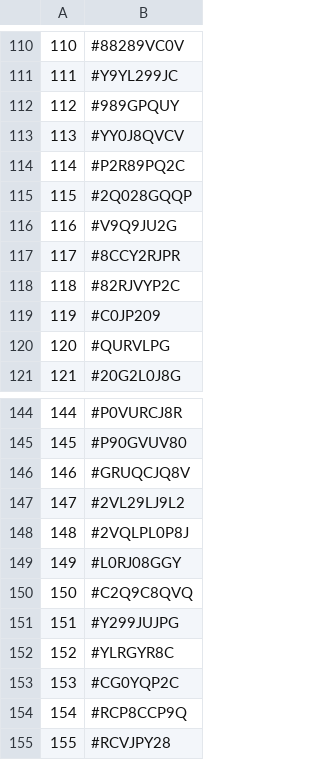
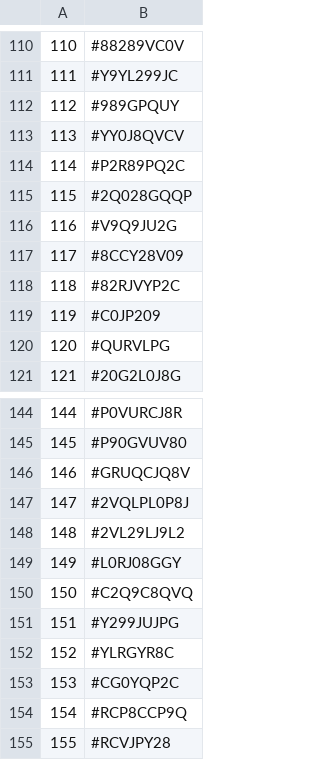
Before and after one commit to TheDyingShow/brawl-ranked-list, a CSV file: seasons/septembre26.csv, drawn as a sheet; only a part is shown, gaps mark what is left out.

Commit message:
Rearrange entries in septembre26.csv
Reordered the entries in septembre26.csv by moving the last 234 entries to the top.

```diff
--- a/seasons/septembre26.csv
+++ b/seasons/septembre26.csv
@@ -116,3 +116,3 @@
 116,#V9Q9JU2G
-117,#8CCY2RJPR
+117,#8CCY28V09
 118,#82RJVYP2C
@@ -146,4 +146,4 @@
 146,#GRUQCJQ8V
-147,#2VL29LJ9L2
-148,#2VQLPL0P8J
+147,#2VQLPL0P8J
+148,#2VL29LJ9L2
 149,#L0RJ08GGY
```
